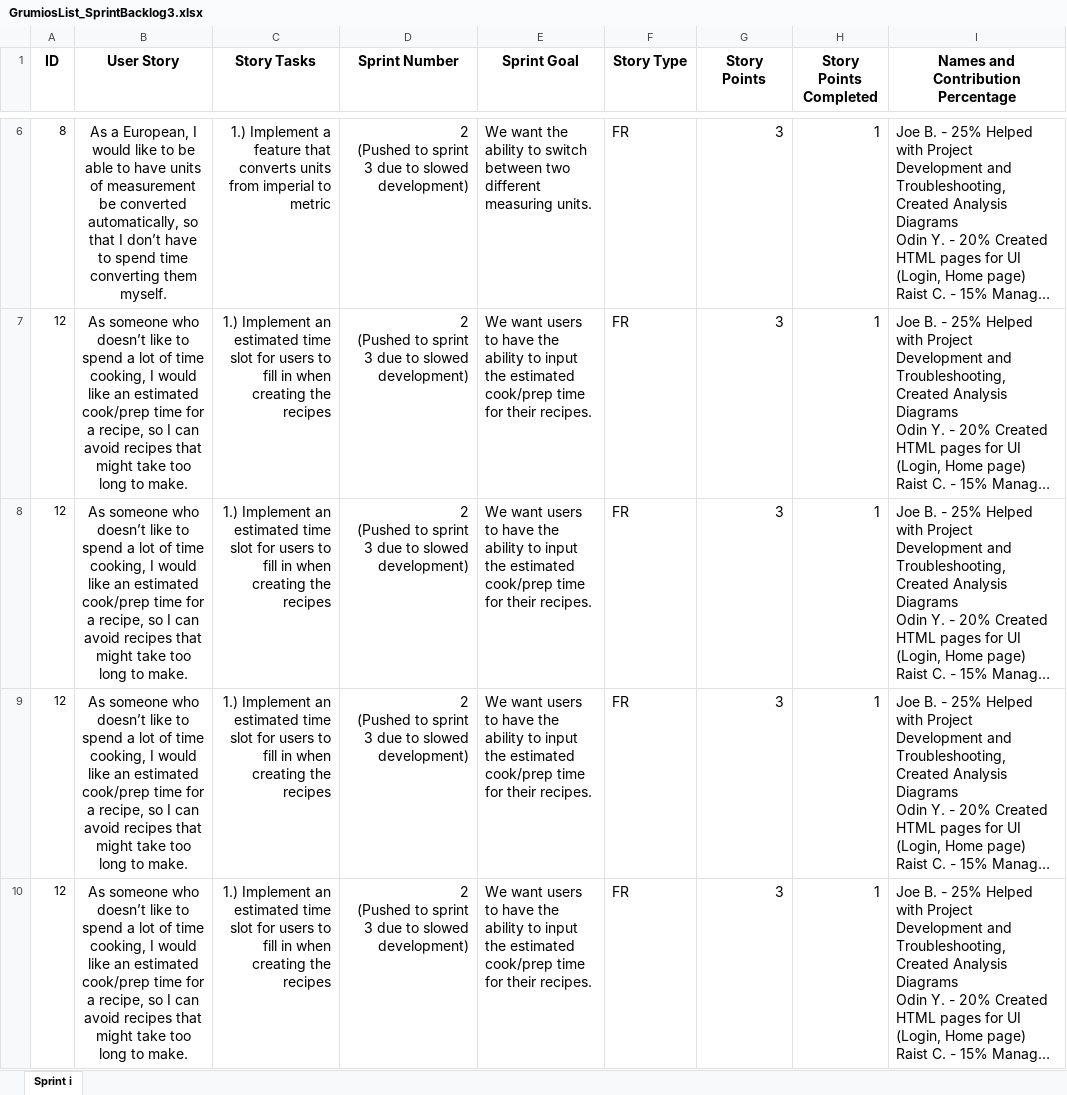
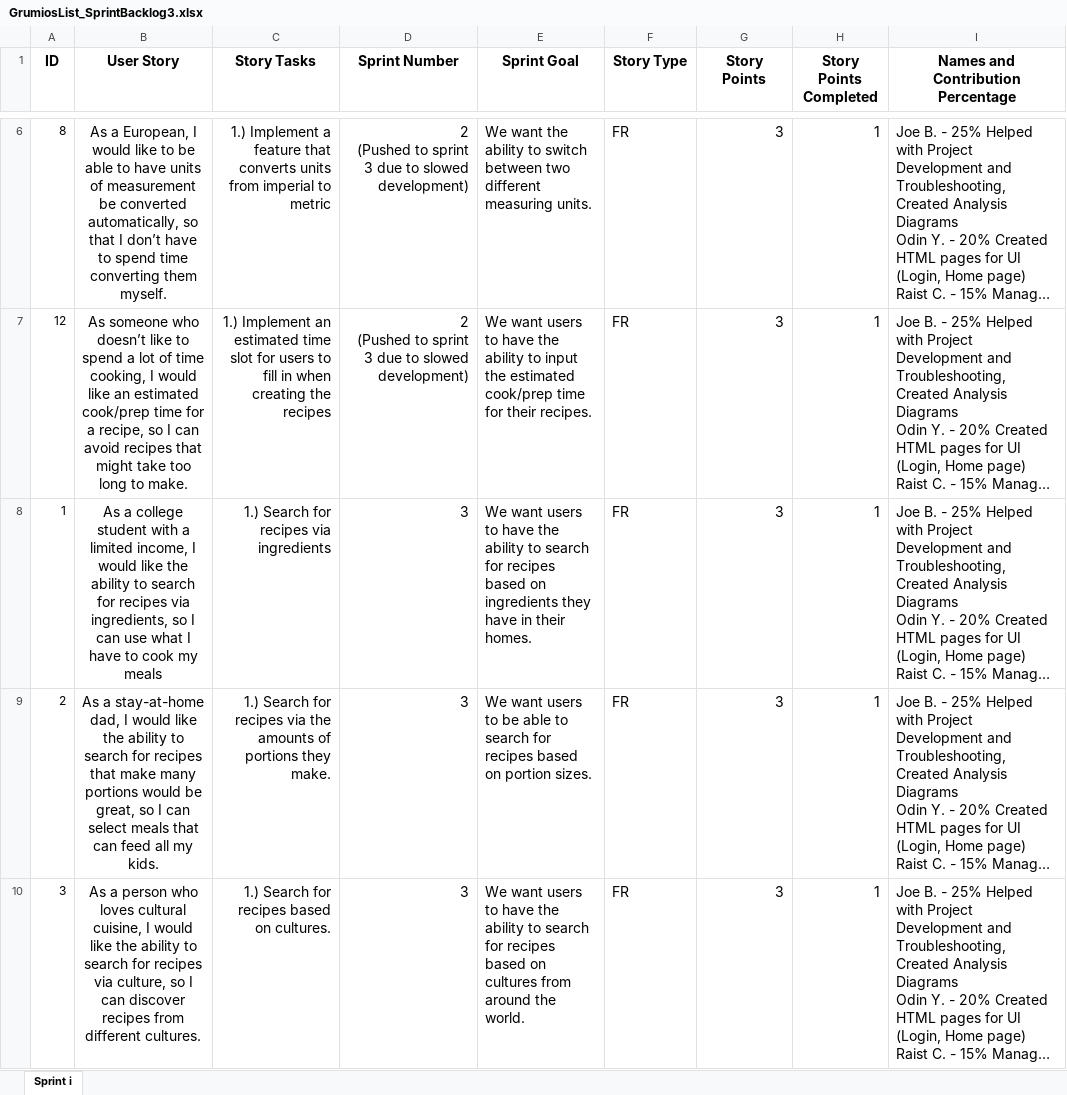
Before and after one commit to oz1x/COS420, an Excel workbook: program documents/GrumiosList_SprintBacklog3.xlsx, sheet Sprint i, drawn as a sheet; only a part is shown, gaps mark what is left out; long unchanged cells end in …; values as stored, in another font and other column widths than the file's, no borders; ↵ is a line break in a cell; the diff names each change by its address in the sheet, - before the commit and + after, or states it on an @@ line.

Commit message:
Fixed Backlogs

```diff
--- a/program documents/GrumiosList_SprintBacklog3.xlsx (sheet Sprint i)
+++ b/program documents/GrumiosList_SprintBacklog3.xlsx (sheet Sprint i)
-A8 (ID): 12
+A8 (ID): 1
-B8 (User Story): As someone who doesn’t like to spend a lot of time cooking, I would like an estimated cook/prep time for a recipe, so I can avoid recipes that might take too long to make.
+B8 (User Story): As a college student with a limited income, I would like the ability to search for recipes via ingredients, so I can use what I have to cook my meals
-C8 (Story Tasks): 1.) Implement an estimated time slot for users to fill in when creating the recipes
+C8 (Story Tasks): 1.) Search for recipes via ingredients
-D8:D10 (Sprint Number): 2 ↵ (Pushed to sprint 3 due to slowed development)
+D8:D10 (Sprint Number): 3
-E8 (Sprint Goal): …ability to input the estimated cook/prep time for their recipes.
+E8 (Sprint Goal): …ability to search for recipes based on ingredients they have in their homes.
-A9 (ID): 12
+A9 (ID): 2
-B9 (User Story): As someone who doesn’t like to spend a lot of time cooking, I would like an estimated cook/prep time for a recipe, so I can avoid recipes that might take too long to make.
+B9 (User Story): As a stay-at-home dad, I would like the ability to search for recipes that make many portions would be great, so I can select meals that can feed all my kids.
-C9 (Story Tasks): 1.) Implement an estimated time slot for users to fill in when creating the recipes
+C9 (Story Tasks): 1.) Search for recipes via the amounts of portions they make.
-E9 (Sprint Goal): …users to have the ability to input the estimated cook/prep time for their recipes.
+E9 (Sprint Goal): …users to be able to search for recipes based on portion sizes.
-A10 (ID): 12
+A10 (ID): 3
-B10 (User Story): As someone who doesn’t like to spend a lot of time cooking, I would like an estimated cook/prep time for a recipe, so I can avoid recipes that might take too long to make.
+B10 (User Story): As a person who loves cultural cuisine, I would like the ability to search for recipes via culture, so I can discover recipes from different cultures.
-C10 (Story Tasks): 1.) Implement an estimated time slot for users to fill in when creating the recipes
+C10 (Story Tasks): 1.) Search for recipes based on cultures.
-E10 (Sprint Goal): …ability to input the estimated cook/prep time for their recipes.
+E10 (Sprint Goal): …ability to search for recipes based on cultures from around the world.
```
